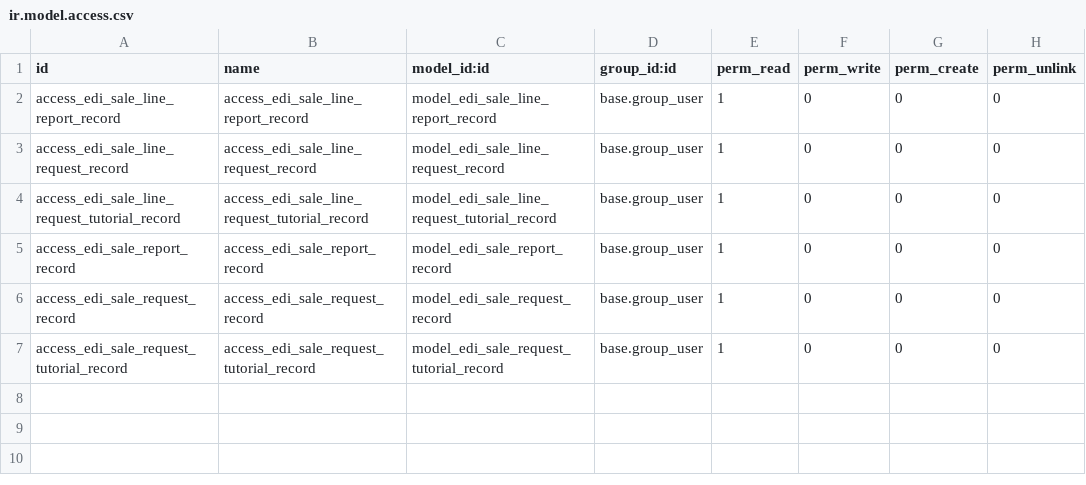
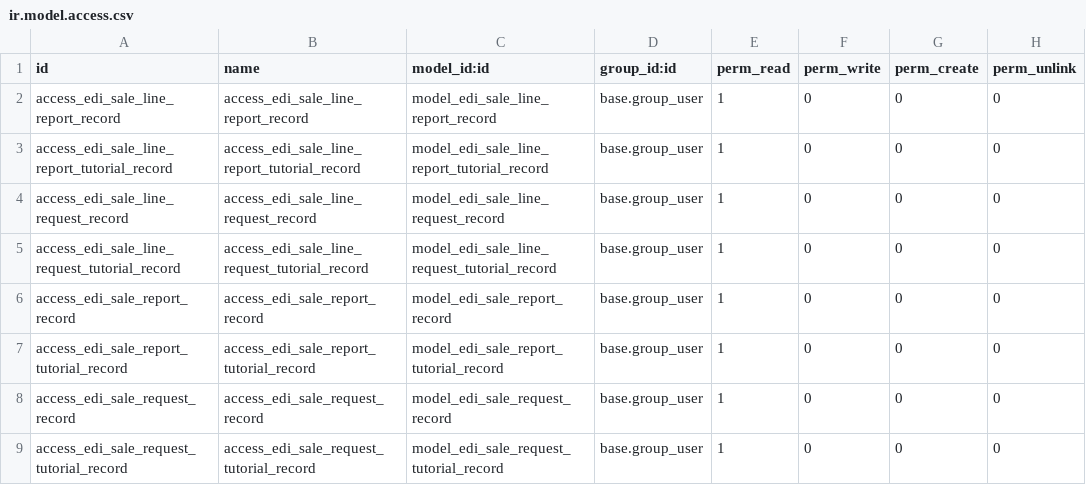
Before and after one commit to mcb30/odoo-edi, a CSV file: addons/edi_sale/security/ir.model.access.csv, drawn as a sheet; the diff names each change by its address in the sheet, - before the commit and + after, or states it on an @@ line.

Commit message:
[ADD] edi_sale: Add sale report tutorial model
Signed-off-by: Michael Brown <mbrown@fensystems.co.uk>

```diff
--- a/addons/edi_sale/security/ir.model.access.csv
+++ b/addons/edi_sale/security/ir.model.access.csv
+row 3: access_edi_sale_line_report_tutorial_record | access_edi_sale_line_report_tutorial_record | model_edi_sale_line_report_tutorial_record | base.group_user | 1 | 0 | 0 | 0
+row 7: access_edi_sale_report_tutorial_record | access_edi_sale_report_tutorial_record | model_edi_sale_report_tutorial_record | base.group_user | 1 | 0 | 0 | 0
```
Also changed, not shown: 9 other files.
